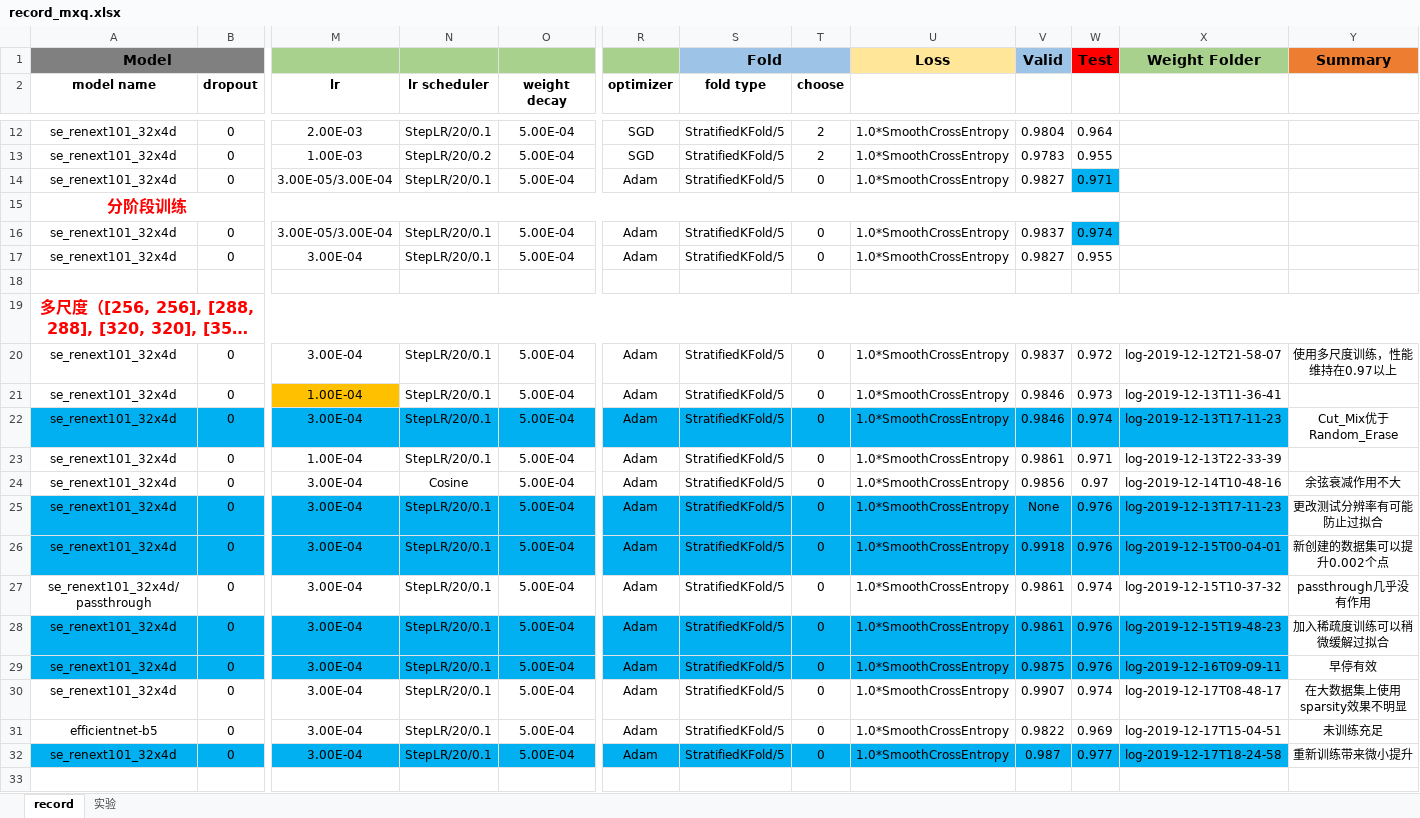
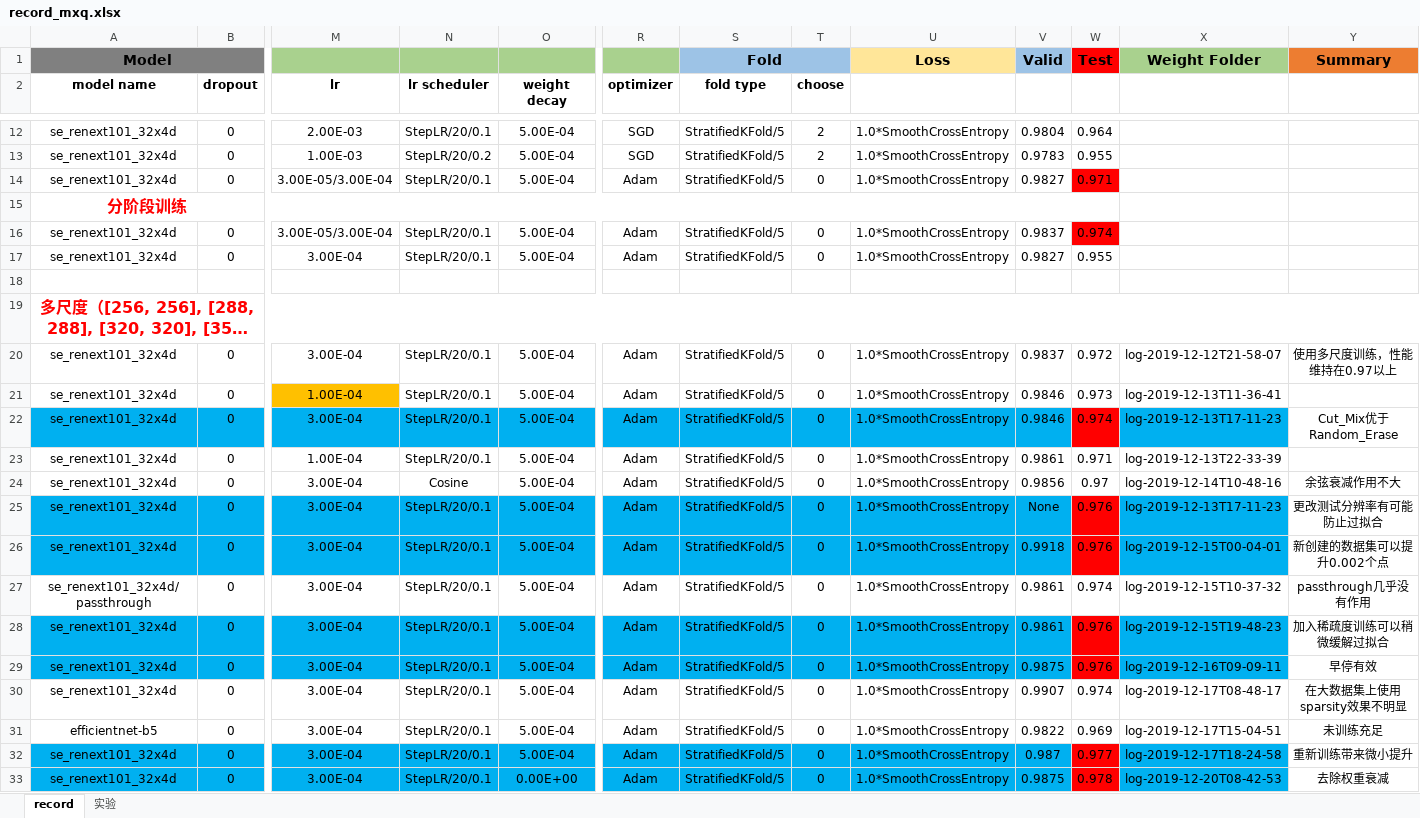
Before and after one commit to XiangqianMa/AI-Competition-HuaWei, an Excel workbook: record_mxq.xlsx, sheet record, drawn as a sheet; only a part is shown, gaps mark what is left out; long unchanged cells end in …; values as stored, in another font and other column widths than the file's, no borders; rows hold the shown columns only; the diff names each change by its address in the sheet, - before the commit and + after, or states it on an @@ line.

Commit message:
add val_official, saving dataset split file

```diff
--- a/record_mxq.xlsx (sheet record)
+++ b/record_mxq.xlsx (sheet record)
-W14 fill: #00B0F0
+W14 fill: #FF0000
-W16 fill: #00B0F0
+W16 fill: #FF0000
-W22 fill: #00B0F0
+W22 fill: #FF0000
-W25:W26 fill: #00B0F0
+W25:W26 fill: #FF0000
-W28:W29 fill: #00B0F0
+W28:W29 fill: #FF0000
-W32 fill: #00B0F0
+W32 fill: #FF0000
+row 33: se_renext101_32x4d | 0 | 3.00E-04 | StepLR/20/0.1 | 0.00E+00 | Adam | StratifiedKFold/5 | 0 | 1.0*SmoothCrossEntropy | 0.9875 | 0.978 | log-2019-12-20T08-42-53 | 去除权重衰减
```
Also changed, not shown: 3 other files.
